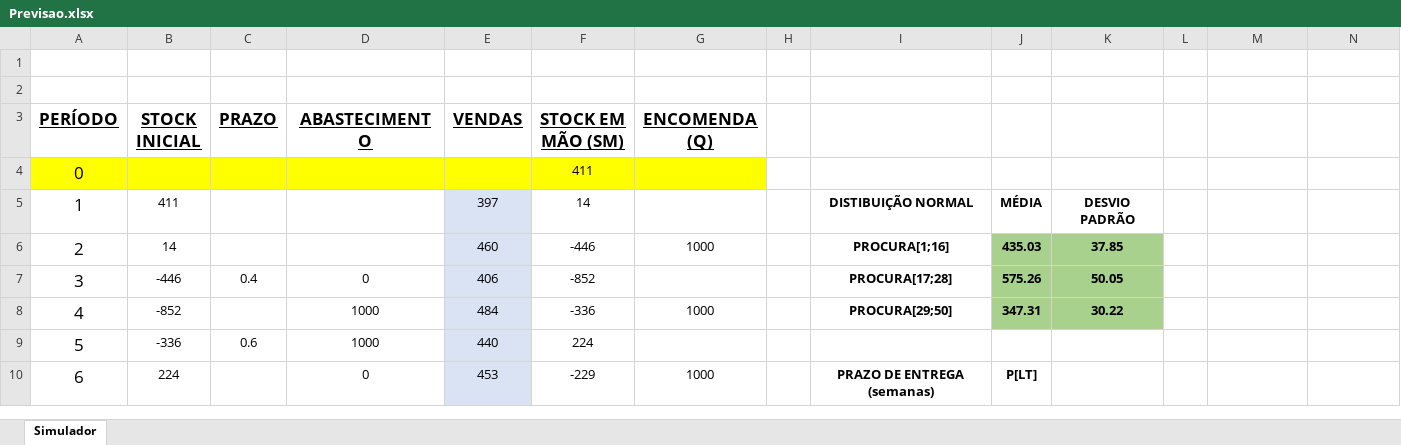
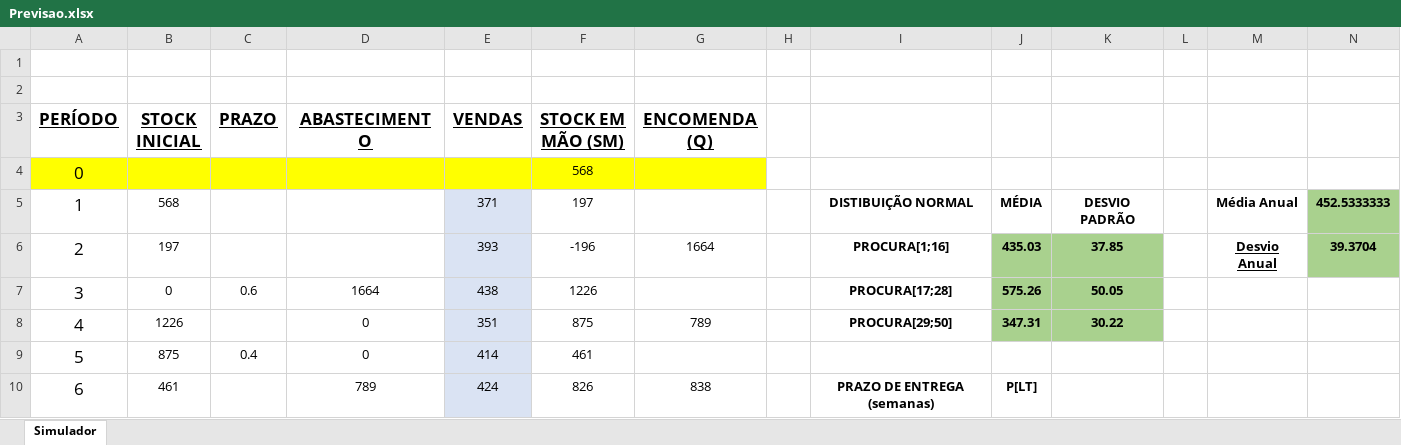
Before and after one commit to joaop21/InventoryManagement, an Excel workbook: Previsao.xlsx, sheet Simulador, drawn as a sheet; only a part is shown; values as stored, in another font and other column widths than the file's, no borders; removed rows and columns are numbered as before the commit, all else as after; the diff covers the shown part only; the diff names each change by its address in the sheet, - before the commit and + after, or states it on an @@ line.

Commit message:
quasi-done

```diff
--- a/Previsao.xlsx (sheet Simulador)
+++ b/Previsao.xlsx (sheet Simulador)
-F4 (STOCK EM MÃO (SM)): 411
+F4 (STOCK EM MÃO (SM)): 568
-B5 (STOCK INICIAL): 411
+B5 (STOCK INICIAL): 568
-E5 (VENDAS): 397
+E5 (VENDAS): 371
-F5 (STOCK EM MÃO (SM)): 14
+F5 (STOCK EM MÃO (SM)): 197
-M5: (empty)
+M5: Média Anual
-N5: (empty)
+N5: 452.5333333
-N5:N6 fill: none
+N5:N6 fill: #A9D18E
-B6 (STOCK INICIAL): 14
+B6 (STOCK INICIAL): 197
-E6 (VENDAS): 460
+E6 (VENDAS): 393
-F6 (STOCK EM MÃO (SM)): -446
+F6 (STOCK EM MÃO (SM)): -196
-G6 (ENCOMENDA (Q)): 1000
+G6 (ENCOMENDA (Q)): 1664
-M6: (empty)
+M6: Desvio Anual
-N6: (empty)
+N6: 39.3704
-B7 (STOCK INICIAL): -446
+B7 (STOCK INICIAL): 0
-C7 (PRAZO): 0.4
+C7 (PRAZO): 0.6
-D7 (ABASTECIMENTO): 0
+D7 (ABASTECIMENTO): 1664
-E7 (VENDAS): 406
+E7 (VENDAS): 438
-F7 (STOCK EM MÃO (SM)): -852
+F7 (STOCK EM MÃO (SM)): 1226
-B8 (STOCK INICIAL): -852
+B8 (STOCK INICIAL): 1226
-D8 (ABASTECIMENTO): 1000
+D8 (ABASTECIMENTO): 0
-E8 (VENDAS): 484
+E8 (VENDAS): 351
-F8 (STOCK EM MÃO (SM)): -336
+F8 (STOCK EM MÃO (SM)): 875
-G8 (ENCOMENDA (Q)): 1000
+G8 (ENCOMENDA (Q)): 789
-row 9: 5 | -336 | 0.6 | 1000 | 440 | 224
+row 9: 5 | 875 | 0.4 | 0 | 414 | 461
-B10 (STOCK INICIAL): 224
+B10 (STOCK INICIAL): 461
-D10 (ABASTECIMENTO): 0
+D10 (ABASTECIMENTO): 789
-E10 (VENDAS): 453
+E10 (VENDAS): 424
-F10 (STOCK EM MÃO (SM)): -229
+F10 (STOCK EM MÃO (SM)): 826
-G10 (ENCOMENDA (Q)): 1000
+G10 (ENCOMENDA (Q)): 838
```
Also changed, not shown: 21 added rows, 21 removed rows, 97 edited cells, cell formats and merged cells elsewhere in this sheet.
